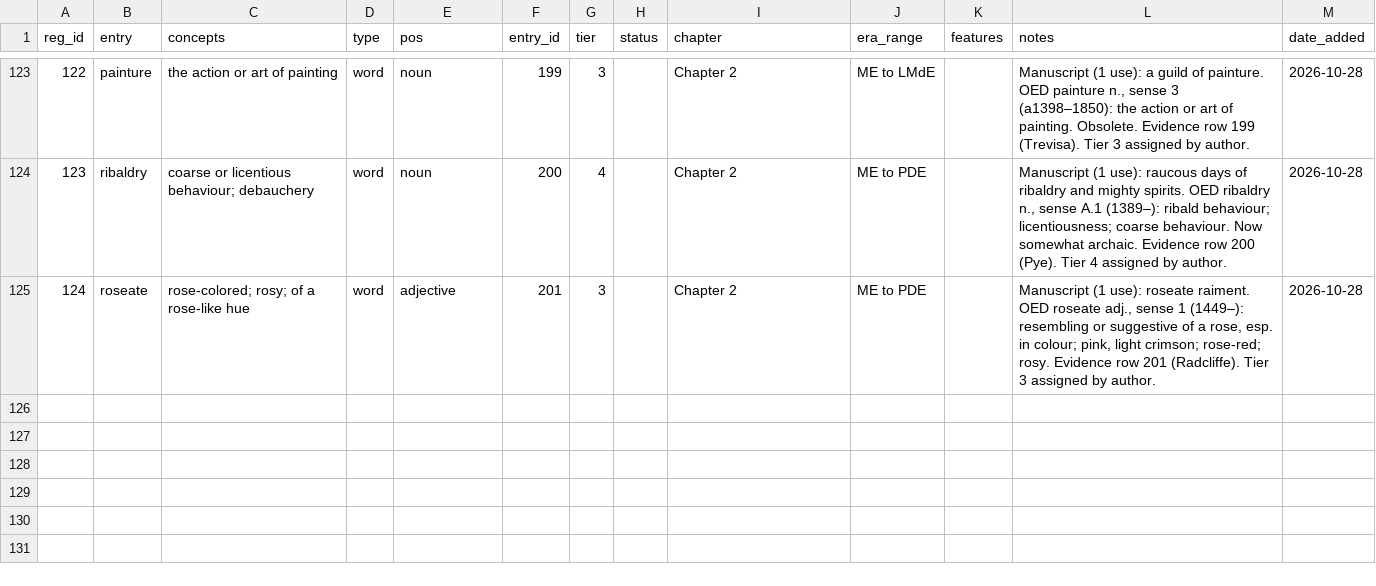
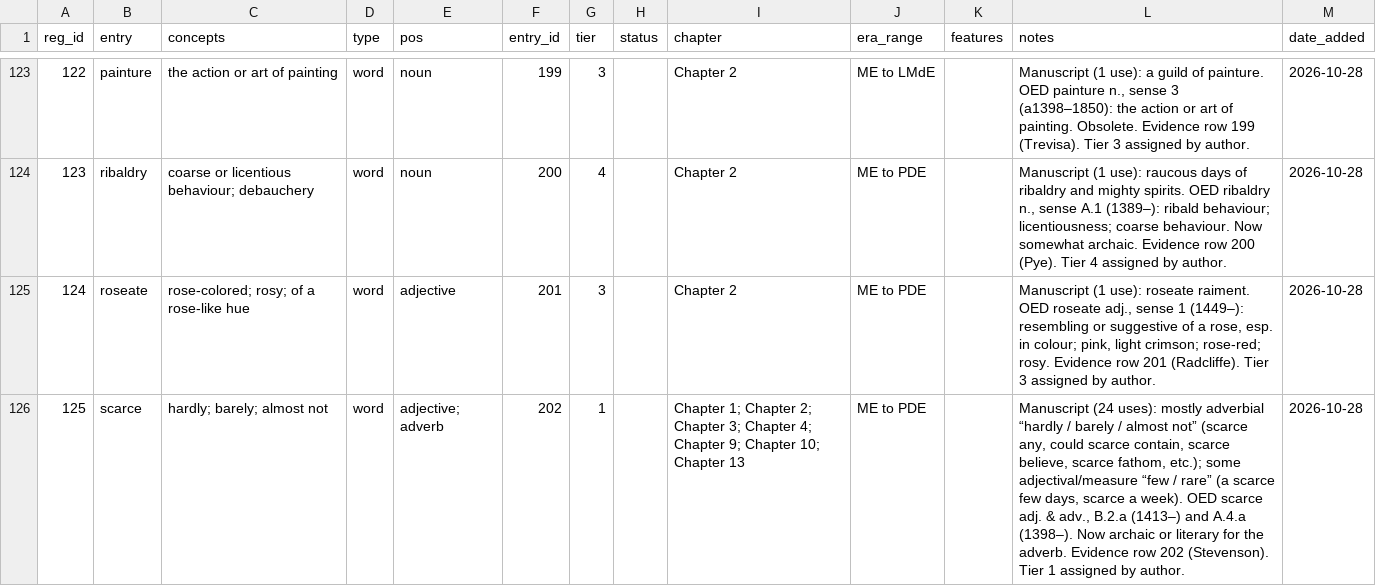
Before and after one commit to JTHensley/Oldish-Words-Study, a CSV file: register.csv, drawn as a sheet; only a part is shown, gaps mark what is left out.

Commit message:
Add scarce (tier 1) to register and HIT evidence row (202, Stevenson).

```diff
--- a/register.csv
+++ b/register.csv
@@ -125 +125,2 @@ reg_id,entry,concepts,type,pos,entry_id,tier,status,chapter,era_range,features,n
 124,roseate,"rose-colored; rosy; of a rose-like hue",word,adjective,201,3,,Chapter 2,ME to PDE,,"Manuscript (1 use): roseate raiment. OED roseate adj., sense 1 (1449–): resembling or suggestive of a rose, esp. in colour; pink, light crimson; rose-red; rosy. Evidence row 201 (Radcliffe). Tier 3 assigned by author.",2026-10-28
+125,scarce,"hardly; barely; almost not",word,"adjective; adverb",202,1,,Chapter 1; Chapter 2; Chapter 3; Chapter 4; Chapter 9; Chapter 10; Chapter 13,ME to PDE,,"Manuscript (24 uses): mostly adverbial “hardly / barely / almost not” (scarce any, could scarce contain, scarce believe, scarce fathom, etc.); some adjectival/measure “few / rare” (a scarce few days, scarce a week). OED scarce adj. & adv., B.2.a (1413–) and A.4.a (1398–). Now archaic or literary for the adverb. Evidence row 202 (Stevenson). Tier 1 assigned by author.",2026-10-28
```
Also changed, not shown: entries.csv.
